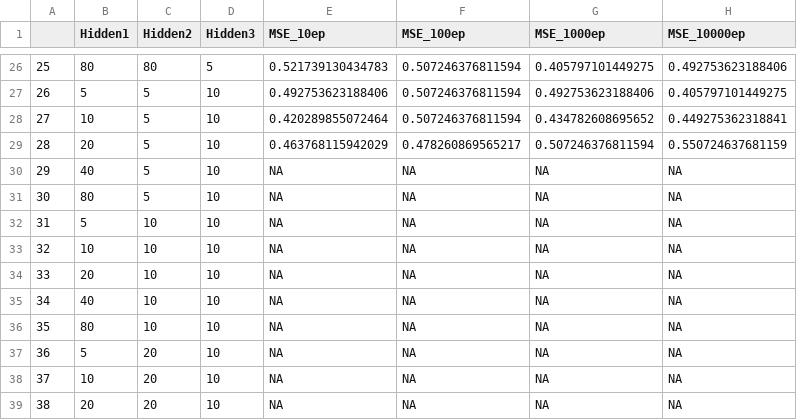
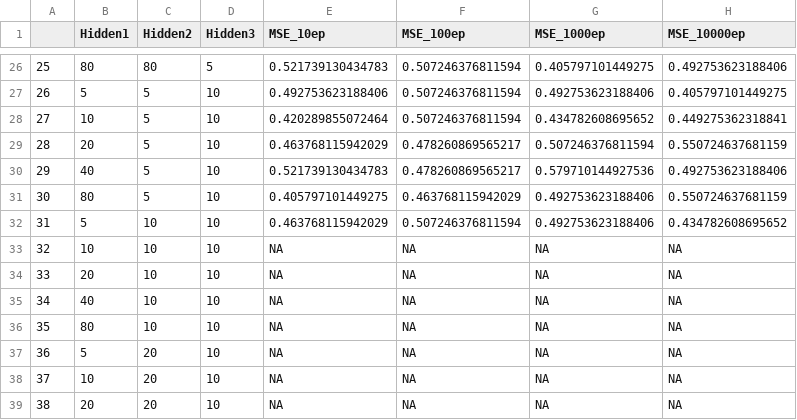
Before and after one commit to maxfnk1994/News-Classification, a CSV file: 03_Code/02_News/Result_layers_acc1.csv, drawn as a sheet; only a part is shown, gaps mark what is left out.

Commit message:
Update Result_layers_acc1.csv

```diff
--- a/03_Code/02_News/Result_layers_acc1.csv
+++ b/03_Code/02_News/Result_layers_acc1.csv
@@ -29,5 +29,5 @@
 "28",20,5,10,0.463768115942029,0.478260869565217,0.507246376811594,0.550724637681159
-"29",40,5,10,NA,NA,NA,NA
-"30",80,5,10,NA,NA,NA,NA
-"31",5,10,10,NA,NA,NA,NA
+"29",40,5,10,0.521739130434783,0.478260869565217,0.579710144927536,0.492753623188406
+"30",80,5,10,0.405797101449275,0.463768115942029,0.492753623188406,0.550724637681159
+"31",5,10,10,0.463768115942029,0.507246376811594,0.492753623188406,0.434782608695652
 "32",10,10,10,NA,NA,NA,NA
```
